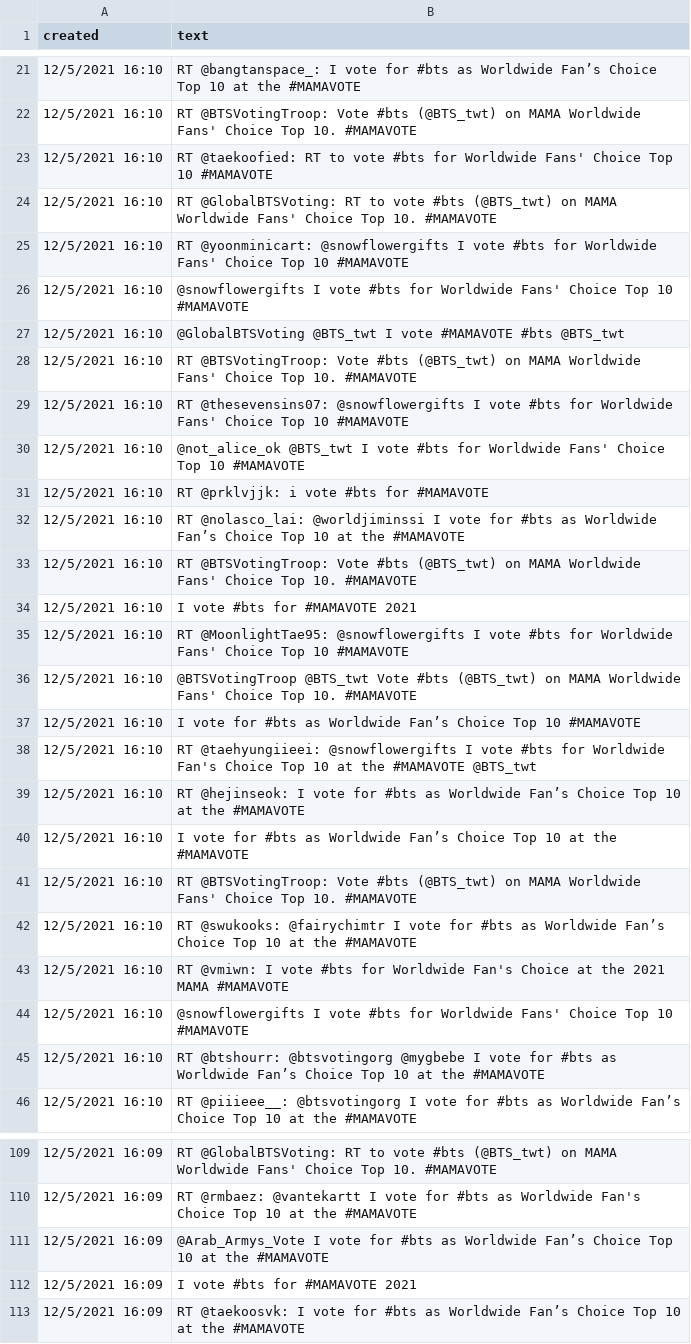
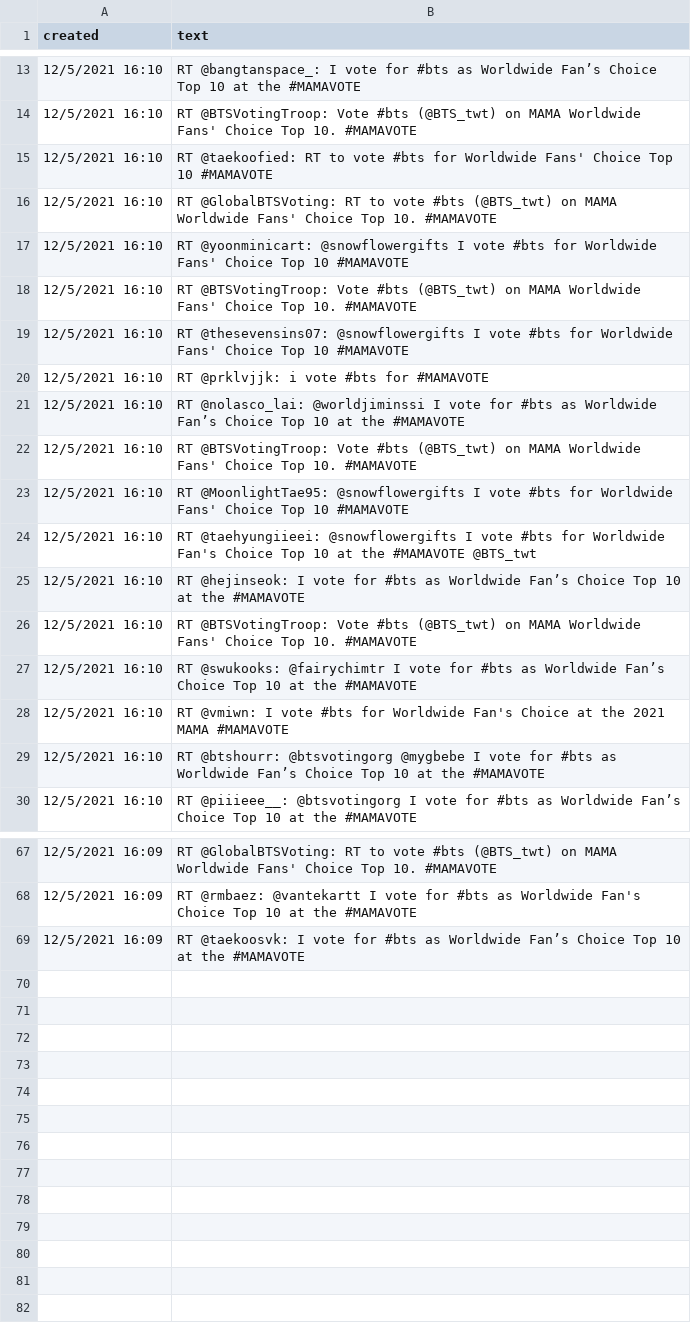
Before and after one commit to calskirr/-DataBTS, a CSV file: data bts terbaru.csv, drawn as a sheet; only a part is shown, gaps mark what is left out; the diff covers the shown part only; the diff names each change by its address in the sheet, - before the commit and + after, or states it on an @@ line.

Commit message:
Add files via upload

```diff
--- a/data bts terbaru.csv
+++ b/data bts terbaru.csv
-row 26: 12/5/2021 16:10 | @snowflowergifts I vote #bts for Worldwide Fans' Choice Top 10 #MAMAVOTE
-row 27: 12/5/2021 16:10 | @GlobalBTSVoting @BTS_twt I vote #MAMAVOTE #bts @BTS_twt
-row 30: 12/5/2021 16:10 | @not_alice_ok @BTS_twt I vote #bts for Worldwide Fans' Choice Top 10 #MAMAVOTE
-row 34: 12/5/2021 16:10 | I vote #bts for #MAMAVOTE 2021
-row 36: 12/5/2021 16:10 | @BTSVotingTroop @BTS_twt Vote #bts (@BTS_twt) on MAMA Worldwide Fans' Choice Top 10. #MAMAVOTE
-row 37: 12/5/2021 16:10 | I vote for #bts as Worldwide Fan’s Choice Top 10 #MAMAVOTE
-row 40: 12/5/2021 16:10 | I vote for #bts as Worldwide Fan’s Choice Top 10 at the #MAMAVOTE
-row 44: 12/5/2021 16:10 | @snowflowergifts I vote #bts for Worldwide Fans' Choice Top 10 #MAMAVOTE
-row 111: 12/5/2021 16:09 | @Arab_Armys_Vote I vote for #bts as Worldwide Fan’s Choice Top 10 at the #MAMAVOTE
-row 112: 12/5/2021 16:09 | I vote #bts for #MAMAVOTE 2021
```
Also changed, not shown: 34 removed rows elsewhere in this file.
